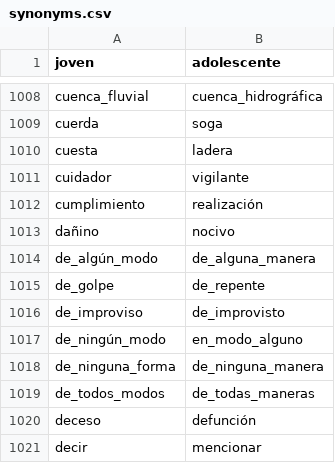
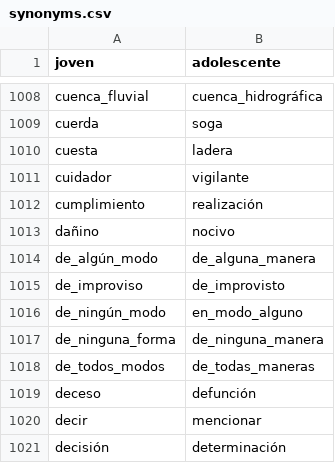
Before and after one commit to fbalbachan/TecnoNews, a CSV file: prototype/resources/synonyms.csv, drawn as a sheet; only a part is shown, gaps mark what is left out; the shorter side is filled out with more unchanged rows; the diff names each change by its address in the sheet, - before the commit and + after, or states it on an @@ line.

Commit message:
Updated resources

```diff
--- a/prototype/resources/synonyms.csv
+++ b/prototype/resources/synonyms.csv
-row 1015: de_golpe | de_repente
```
